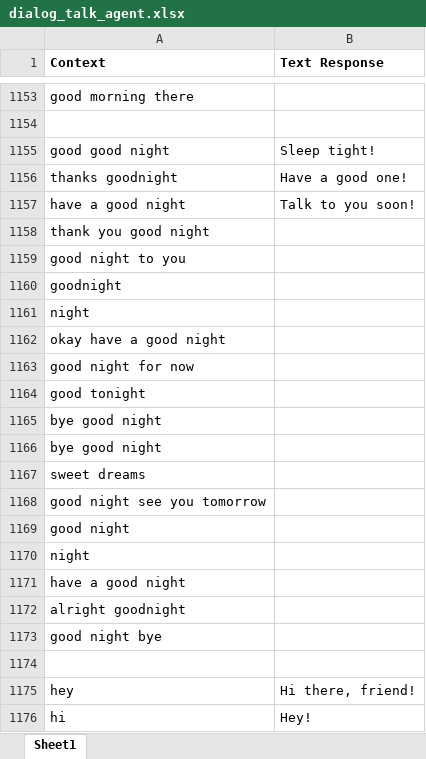
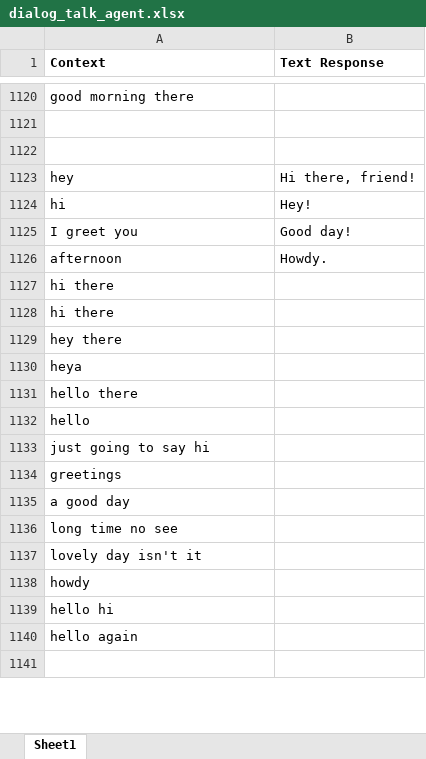
Before and after one commit to Alexus-27/datasets, an Excel workbook: dialog_talk_agent.xlsx, sheet Sheet1, drawn as a sheet; only a part is shown, gaps mark what is left out; the shorter side is filled out with more unchanged rows; values as stored, in another font and other column widths than the file's, no borders; the diff covers the shown part only; the diff names each change by its address in the sheet, - before the commit and + after, or states it on an @@ line.

```diff
--- a/dialog_talk_agent.xlsx (sheet Sheet1)
+++ b/dialog_talk_agent.xlsx (sheet Sheet1)
-row 1155: good good night | Sleep tight!
-row 1156: thanks goodnight | Have a good one!
-row 1157: have a good night | Talk to you soon!
-row 1158: thank you good night
-row 1159: good night to you
-row 1160: goodnight
-row 1161: night
-row 1162: okay have a good night
-row 1163: good night for now
-row 1164: good tonight
-row 1165: bye good night
-row 1166: bye good night
-row 1167: sweet dreams
-row 1168: good night see you tomorrow
-row 1169: good night
-row 1170: night
-row 1171: have a good night
-row 1172: alright goodnight
-row 1173: good night bye
```
Also changed, not shown: 33 removed rows elsewhere in this sheet.
